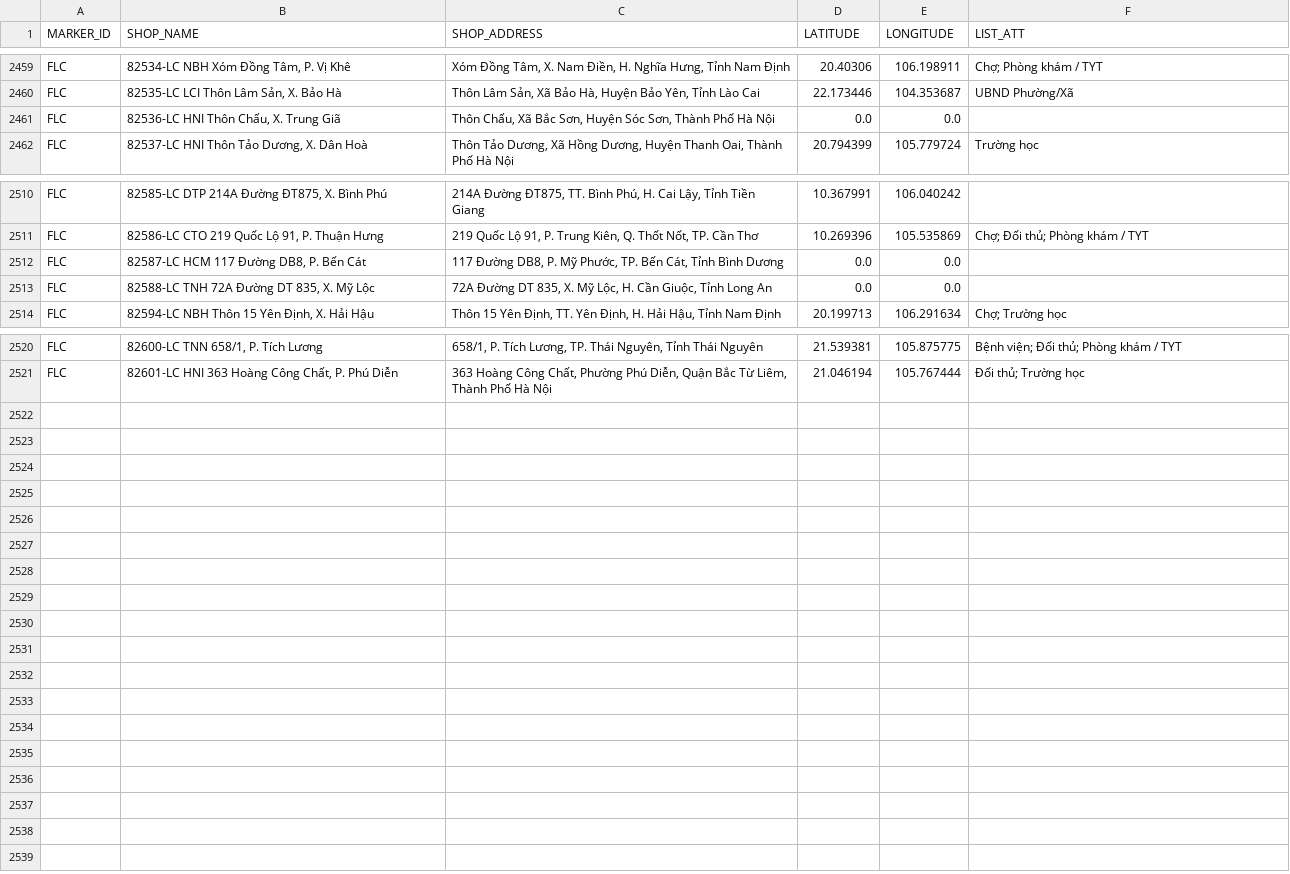
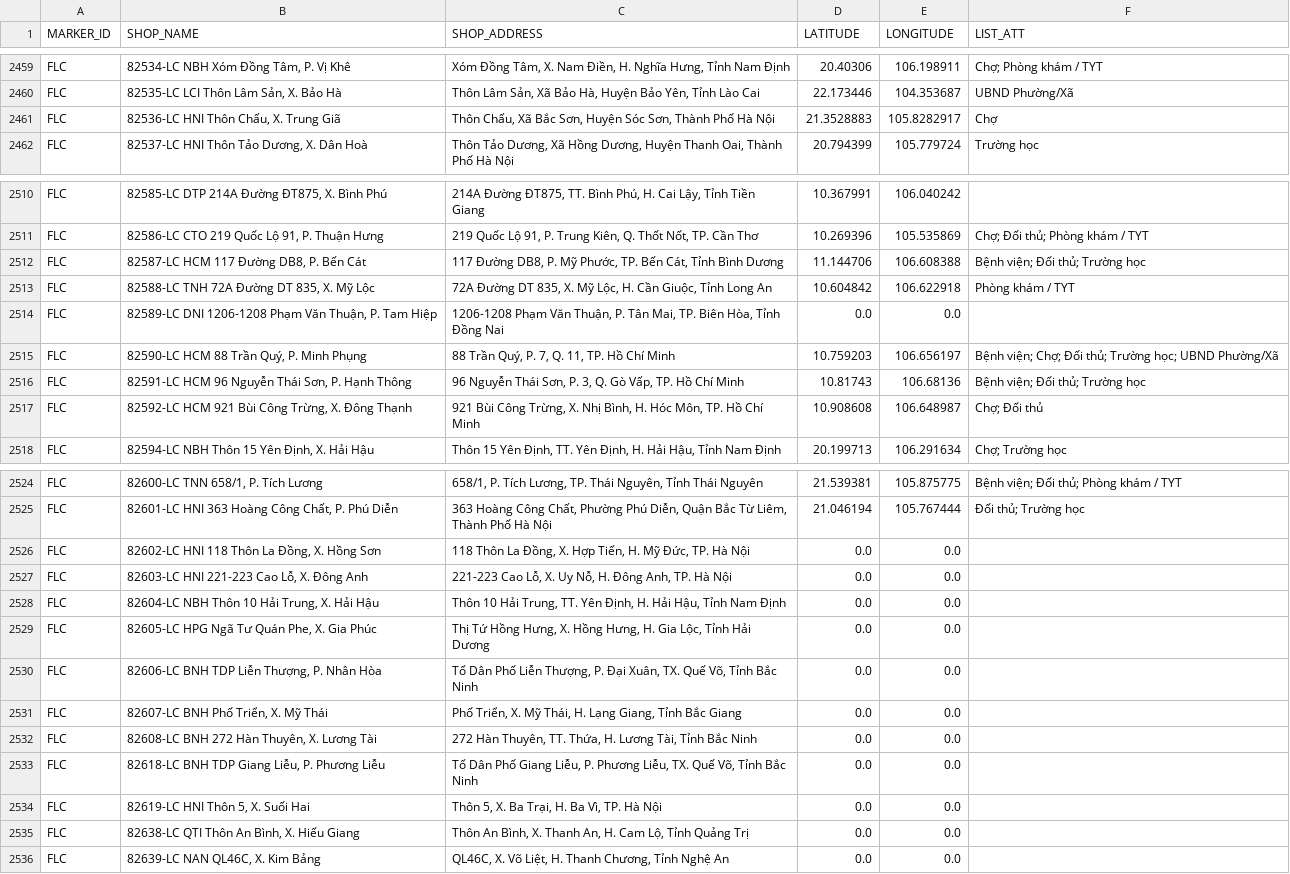
Before and after one commit to vhctruc/maplc, a CSV file: lc_csvutf8.csv, drawn as a sheet; only a part is shown, gaps mark what is left out; the diff covers the shown part only.

Commit message:
Upload shop CSV files via Python 2026-03-23T15:41:28.434628

```diff
--- a/lc_csvutf8.csv
+++ b/lc_csvutf8.csv
@@ -2460,3 +2460,3 @@ FLC,"82534-LC NBH Xóm Đồng Tâm, P. Vị Khê","Xóm Đồng Tâm, X. Nam Đ
 FLC,"82535-LC LCI Thôn Lâm Sản, X. Bảo Hà","Thôn Lâm Sản, Xã Bảo Hà, Huyện Bảo Yên, Tỉnh Lào Cai",22.173446,104.353687,UBND Phường/Xã
-FLC,"82536-LC HNI Thôn Chấu, X. Trung Giã","Thôn Chấu, Xã Bắc Sơn, Huyện Sóc Sơn, Thành Phố Hà Nội",0.0,0.0,
+FLC,"82536-LC HNI Thôn Chấu, X. Trung Giã","Thôn Chấu, Xã Bắc Sơn, Huyện Sóc Sơn, Thành Phố Hà Nội",21.3528883,105.8282917,Chợ
 FLC,"82537-LC HNI Thôn Tảo Dương, X. Dân Hoà","Thôn Tảo Dương, Xã Hồng Dương, Huyện Thanh Oai, Thành Phố Hà Nội",20.794399,105.779724,Trường học
@@ -2511,4 +2511,8 @@ FLC,"82585-LC DTP 214A Đường ĐT875, X. Bình Phú","214A Đường ĐT875,
 FLC,"82586-LC CTO 219 Quốc Lộ 91, P. Thuận Hưng","219 Quốc Lộ 91, P. Trung Kiên, Q. Thốt Nốt, TP. Cần Thơ",10.269396,105.535869,Chợ; Ðối thủ; Phòng khám / TYT
-FLC,"82587-LC HCM 117 Đường DB8, P. Bến Cát","117 Đường DB8, P. Mỹ Phước, TP. Bến Cát, Tỉnh Bình Dương",0.0,0.0,
-FLC,"82588-LC TNH 72A Đường DT 835, X. Mỹ Lộc","72A Đường DT 835, X. Mỹ Lộc, H. Cần Giuộc, Tỉnh Long An",0.0,0.0,
+FLC,"82587-LC HCM 117 Đường DB8, P. Bến Cát","117 Đường DB8, P. Mỹ Phước, TP. Bến Cát, Tỉnh Bình Dương",11.144706,106.608388,Bệnh viện; Ðối thủ; Trường học
+FLC,"82588-LC TNH 72A Đường DT 835, X. Mỹ Lộc","72A Đường DT 835, X. Mỹ Lộc, H. Cần Giuộc, Tỉnh Long An",10.604842,106.622918,Phòng khám / TYT
+FLC,"82589-LC DNI 1206-1208 Phạm Văn Thuận, P. Tam Hiệp","1206-1208 Phạm Văn Thuận, P. Tân Mai, TP. Biên Hòa, Tỉnh Đồng Nai",0.0,0.0,
+FLC,"82590-LC HCM 88 Trần Quý, P. Minh Phụng","88 Trần Quý, P. 7, Q. 11, TP. Hồ Chí Minh",10.759203,106.656197,Bệnh viện; Chợ; Ðối thủ; Trường học; UBND Phường/Xã
+FLC,"82591-LC HCM 96 Nguyễn Thái Sơn, P. Hạnh Thông","96 Nguyễn Thái Sơn, P. 3, Q. Gò Vấp, TP. Hồ Chí Minh",10.81743,106.68136,Bệnh viện; Ðối thủ; Trường học
+FLC,"82592-LC HCM 921 Bùi Công Trừng, X. Đông Thạnh","921 Bùi Công Trừng, X. Nhị Bình, H. Hóc Môn, TP. Hồ Chí Minh",10.908608,106.648987,Chợ; Ðối thủ
 FLC,"82594-LC NBH Thôn 15 Yên Định, X. Hải Hậu","Thôn 15 Yên Định, TT. Yên Định, H. Hải Hậu, Tỉnh Nam Định",20.199713,106.291634,Chợ; Trường học
@@ -2521 +2525,12 @@ FLC,"82600-LC TNN 658/1, P. Tích Lương","658/1, P. Tích Lương, TP. Thái N
 FLC,"82601-LC HNI 363 Hoàng Công Chất, P. Phú Diễn","363 Hoàng Công Chất, Phường Phú Diễn, Quận Bắc Từ Liêm, Thành Phố Hà Nội",21.046194,105.767444,Ðối thủ; Trường học
+FLC,"82602-LC HNI 118 Thôn La Đồng, X. Hồng Sơn","118 Thôn La Đồng, X. Hợp Tiến, H. Mỹ Đức, TP. Hà Nội",0.0,0.0,
+FLC,"82603-LC HNI 221-223 Cao Lỗ, X. Đông Anh","221-223 Cao Lỗ, X. Uy Nỗ, H. Đông Anh, TP. Hà Nội",0.0,0.0,
+FLC,"82604-LC NBH Thôn 10 Hải Trung, X. Hải Hậu","Thôn 10 Hải Trung, TT. Yên Định, H. Hải Hậu, Tỉnh Nam Định",0.0,0.0,
+FLC,"82605-LC HPG Ngã Tư Quán Phe, X. Gia Phúc","Thị Tứ Hồng Hưng, X. Hồng Hưng, H. Gia Lộc, Tỉnh Hải Dương",0.0,0.0,
+FLC,"82606-LC BNH TDP Liễn Thượng, P. Nhân Hòa","Tổ Dân Phố Liễn Thượng, P. Đại Xuân, TX. Quế Võ, Tỉnh Bắc Ninh",0.0,0.0,
+FLC,"82607-LC BNH Phố Triển, X. Mỹ Thái","Phố Triển, X. Mỹ Thái, H. Lạng Giang, Tỉnh Bắc Giang",0.0,0.0,
+FLC,"82608-LC BNH 272 Hàn Thuyên, X. Lương Tài","272 Hàn Thuyên, TT. Thứa, H. Lương Tài, Tỉnh Bắc Ninh",0.0,0.0,
+FLC,"82618-LC BNH TDP Giang Liễu, P. Phương Liễu","Tổ Dân Phố Giang Liễu, P. Phương Liễu, TX. Quế Võ, Tỉnh Bắc Ninh",0.0,0.0,
+FLC,"82619-LC HNI Thôn 5, X. Suối Hai","Thôn 5, X. Ba Trại, H. Ba Vì, TP. Hà Nội",0.0,0.0,
+FLC,"82638-LC QTI Thôn An Bình, X. Hiếu Giang","Thôn An Bình, X. Thanh An, H. Cam Lộ, Tỉnh Quảng Trị",0.0,0.0,
+FLC,"82639-LC NAN QL46C, X. Kim Bảng","QL46C, X. Võ Liệt, H. Thanh Chương, Tỉnh Nghệ An",0.0,0.0,
```
Also changed, not shown: 6 edited cells elsewhere in this file.
